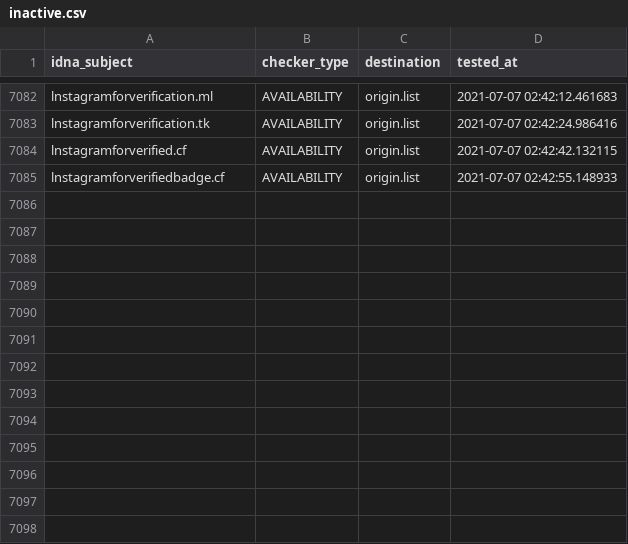
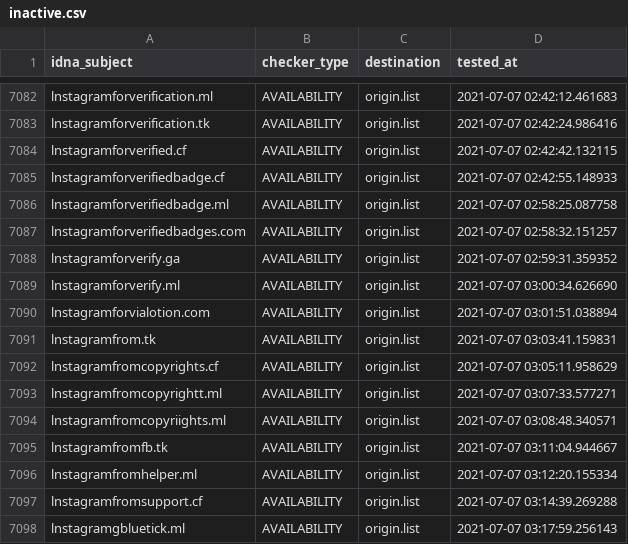
Before and after one commit to dead-hosts/iVOID.hosts_git_intr0, a CSV file: .pyfunceble/inactive.csv, drawn as a sheet; only a part is shown, gaps mark what is left out; the diff names each change by its address in the sheet, - before the commit and + after, or states it on an @@ line.

```diff
--- a/.pyfunceble/inactive.csv
+++ b/.pyfunceble/inactive.csv
+row 7086: lnstagramforverifiedbadge.ml | AVAILABILITY | origin.list | 2021-07-07 02:58:25.087758
+row 7087: lnstagramforverifiedbadges.com | AVAILABILITY | origin.list | 2021-07-07 02:58:32.151257
+row 7088: lnstagramforverify.ga | AVAILABILITY | origin.list | 2021-07-07 02:59:31.359352
+row 7089: lnstagramforverify.ml | AVAILABILITY | origin.list | 2021-07-07 03:00:34.626690
+row 7090: lnstagramforvialotion.com | AVAILABILITY | origin.list | 2021-07-07 03:01:51.038894
+row 7091: lnstagramfrom.tk | AVAILABILITY | origin.list | 2021-07-07 03:03:41.159831
+row 7092: lnstagramfromcopyrights.cf | AVAILABILITY | origin.list | 2021-07-07 03:05:11.958629
+row 7093: lnstagramfromcopyrightt.ml | AVAILABILITY | origin.list | 2021-07-07 03:07:33.577271
+row 7094: lnstagramfromcopyriights.ml | AVAILABILITY | origin.list | 2021-07-07 03:08:48.340571
+row 7095: lnstagramfromfb.tk | AVAILABILITY | origin.list | 2021-07-07 03:11:04.944667
+row 7096: lnstagramfromhelper.ml | AVAILABILITY | origin.list | 2021-07-07 03:12:20.155334
+row 7097: lnstagramfromsupport.cf | AVAILABILITY | origin.list | 2021-07-07 03:14:39.269288
+row 7098: lnstagramgbluetick.ml | AVAILABILITY | origin.list | 2021-07-07 03:17:59.256143
```
Also changed, not shown: 11 other files.
